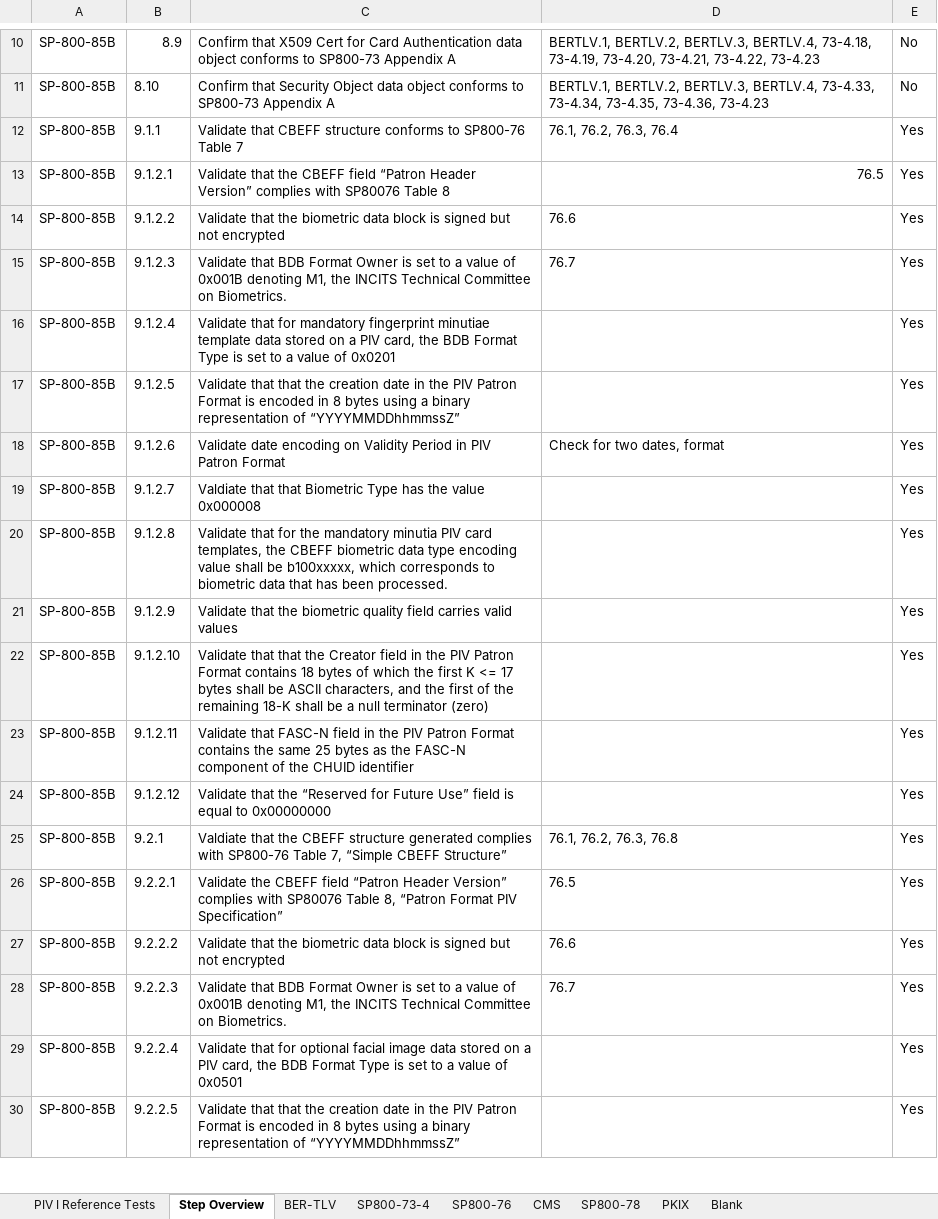
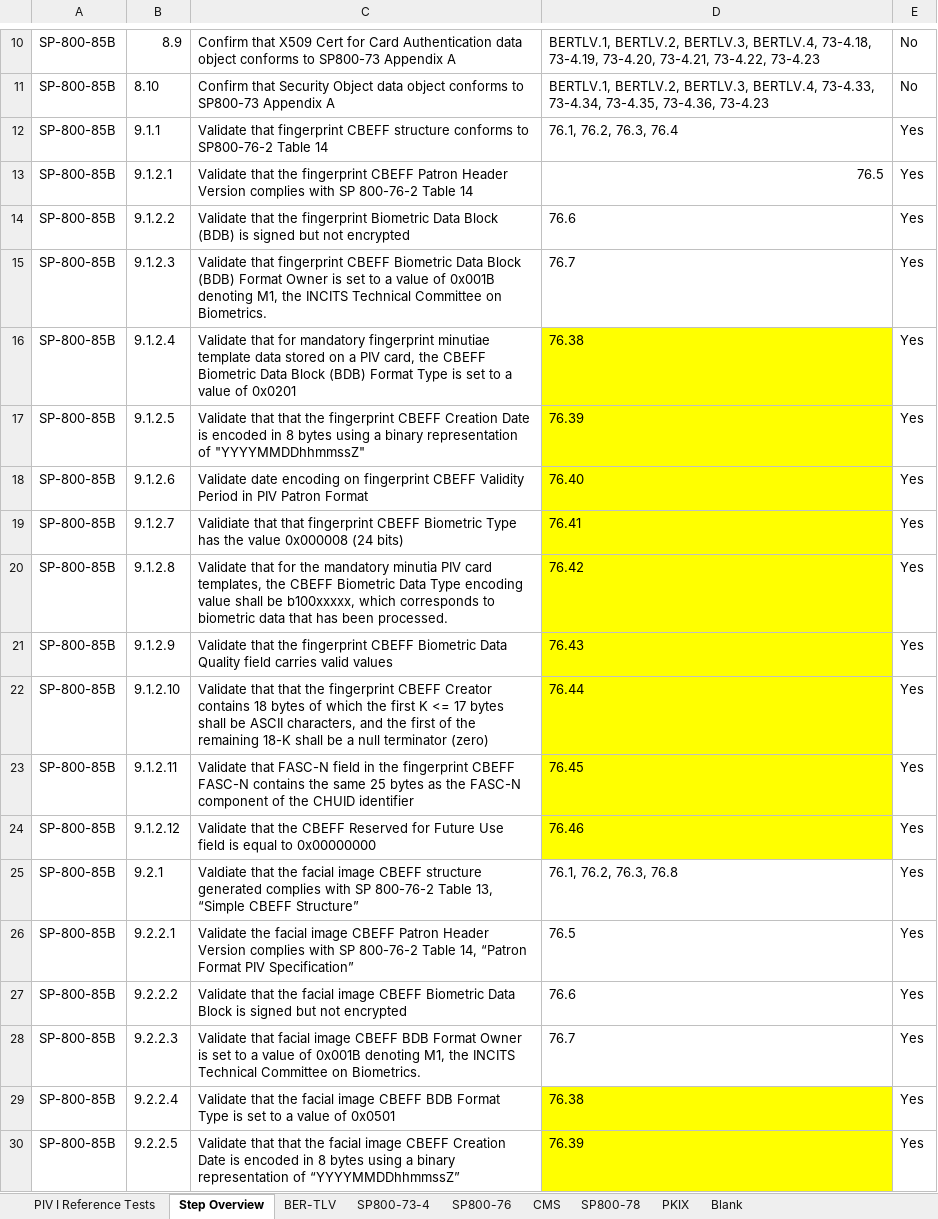
Before and after one commit to GSA/piv-conformance, an Excel workbook: docs/85b_test_definitions_PIV_Production.xlsx, sheet Step Overview, drawn as a sheet; only a part is shown, gaps mark what is left out; values as stored, in another font and other column widths than the file's, no borders; the diff covers the shown part only; the diff names each change by its address in the sheet, - before the commit and + after, or states it on an @@ line.

```diff
--- a/docs/85b_test_definitions_PIV_Production.xlsx (sheet Step Overview)
+++ b/docs/85b_test_definitions_PIV_Production.xlsx (sheet Step Overview)
-C12: Validate that CBEFF structure conforms to SP800-76 Table 7
+C12: Validate that fingerprint CBEFF structure conforms to SP800-76-2 Table 14
-C13: …that the CBEFF field “Patron Header Version” complies with SP80076 Table 8
+C13: …that the fingerprint CBEFF Patron Header Version complies with SP 800-76-2 Table 14
-C14: …that the biometric data block is signed…
+C14: …that the fingerprint Biometric Data Block (BDB) is signed…
-C15: Validate that BDB Format Owner…
+C15: Validate that fingerprint CBEFF Biometric Data Block (BDB) Format Owner…
-C16: …card, the BDB Format Type…
+C16: …card, the CBEFF Biometric Data Block (BDB) Format Type…
-D16: (empty)
+D16: 76.38
-D16:D24 fill: none
+D16:D24 fill: #FFFF00
-C17: …that the creation date in the PIV Patron Format is encoded in 8 bytes using a binary representation of “YYYYMMDDhhmmssZ”
+C17: …that the fingerprint CBEFF Creation Date is encoded in 8 bytes using a binary representation of "YYYYMMDDhhmmssZ"
-D17: (empty)
+D17: 76.39
-C18: …encoding on Validity Period…
+C18: …encoding on fingerprint CBEFF Validity Period…
-D18: Check for two dates, format
+D18: 76.40
-C19: Valdiate that that Biometric Type has the value 0x000008
+C19: Validiate that that fingerprint CBEFF Biometric Type has the value 0x000008 (24 bits)
-D19: (empty)
+D19: 76.41
-C20: …the CBEFF biometric data type encoding value…
+C20: …the CBEFF Biometric Data Type encoding value…
-D20: (empty)
+D20: 76.42
-C21: …that the biometric quality field carries…
+C21: …that the fingerprint CBEFF Biometric Data Quality field carries…
-D21: (empty)
+D21: 76.43
-C22: …that the Creator field in the PIV Patron Format contains 18…
+C22: …that the fingerprint CBEFF Creator contains 18…
-D22: (empty)
+D22: 76.44
-C23: …in the PIV Patron Format contains the…
+C23: …in the fingerprint CBEFF FASC-N contains the…
-D23: (empty)
+D23: 76.45
-C24: …that the “Reserved for Future Use” field is…
+C24: …that the CBEFF Reserved for Future Use field is…
-D24: (empty)
+D24: 76.46
-C25: …that the CBEFF structure generated complies with SP800-76 Table 7, “Simple CBEFF…
+C25: …that the facial image CBEFF structure generated complies with SP 800-76-2 Table 13, “Simple CBEFF…
-C26: Validate the CBEFF field “Patron Header Version” complies with SP80076 Table 8, “Patron Format…
+C26: Validate the facial image CBEFF Patron Header Version complies with SP 800-76-2 Table 14, “Patron Format…
-C27: …that the biometric data block is signed…
+C27: …that the facial image CBEFF Biometric Data Block is signed…
-C28: Validate that BDB Format…
+C28: Validate that facial image CBEFF BDB Format…
-C29: Validate that for optional facial image data stored on a PIV card, the BDB Format…
+C29: Validate that the facial image CBEFF BDB Format…
-D29: (empty)
+D29: 76.38
-D29:D30 fill: none
+D29:D30 fill: #FFFF00
-C30: …that the creation date in the PIV Patron Format is encoded…
+C30: …that the facial image CBEFF Creation Date is encoded…
-D30: (empty)
+D30: 76.39
```
Also changed, not shown: 14 edited cells and cell formats elsewhere in this sheet, sheet PIV I Reference Tests, sheet SP800-76, sheet CMS.
